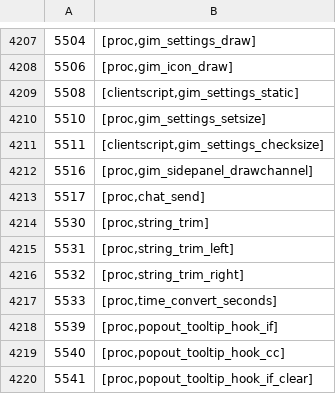
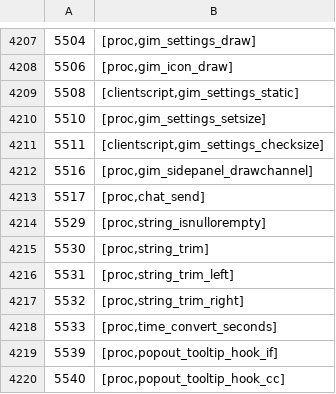
Before and after one commit to ThatGamerBlue/cs2-decompiler, a TSV file: src/main/resources/org/runestar/cs2/script-names.tsv, drawn as a sheet; only a part is shown, gaps mark what is left out; the shorter side is filled out with more unchanged rows.

```diff
--- a/src/main/resources/org/runestar/cs2/script-names.tsv
+++ b/src/main/resources/org/runestar/cs2/script-names.tsv
@@ -4213,2 +4213,3 @@
 5517	[proc,chat_send]
+5529	[proc,string_isnullorempty]
 5530	[proc,string_trim]
```
Also changed, not shown: src/main/resources/org/runestar/cs2/struct-names.tsv.
